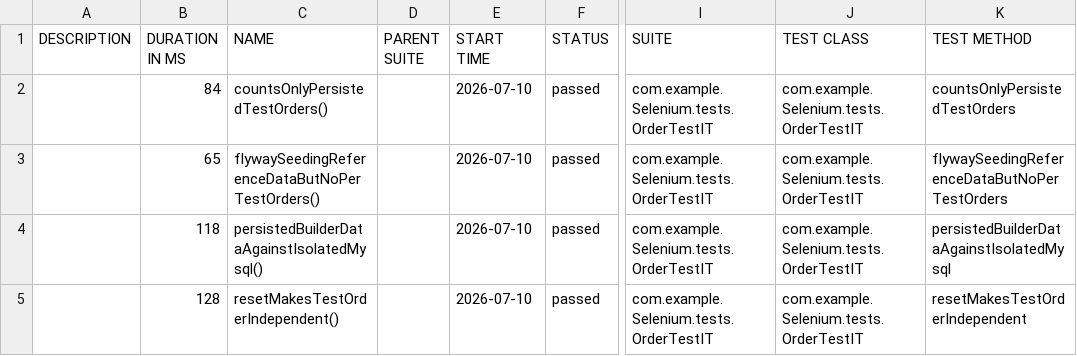
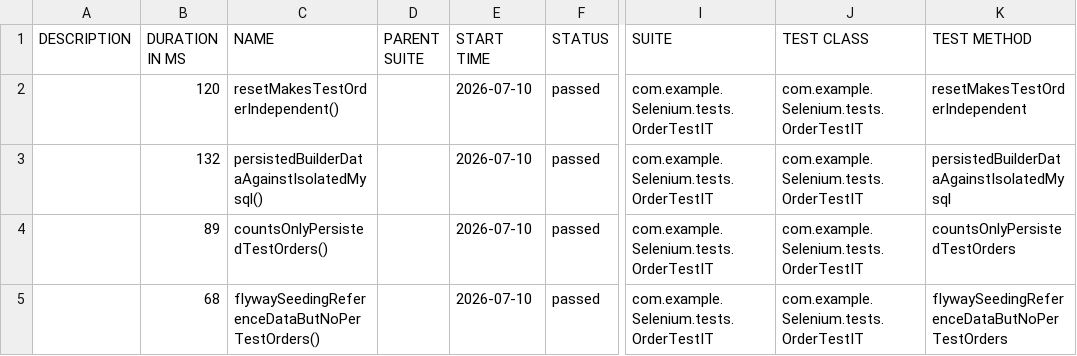
Before and after one commit to CipiRaJRP/GradleProjectWithMySql, a CSV file: 23/data/suites.csv, drawn as a sheet; only a part is shown, gaps mark what is left out; the diff names each change by its address in the sheet, - before the commit and + after, or states it on an @@ line.

```diff
--- a/23/data/suites.csv
+++ b/23/data/suites.csv
-B2 (DURATION IN MS): 84
+B2 (DURATION IN MS): 120
-C2 (NAME): countsOnlyPersistedTestOrders()
+C2 (NAME): resetMakesTestOrderIndependent()
-K2 (TEST METHOD): countsOnlyPersistedTestOrders
+K2 (TEST METHOD): resetMakesTestOrderIndependent
-B3 (DURATION IN MS): 65
+B3 (DURATION IN MS): 132
-C3 (NAME): flywaySeedingReferenceDataButNoPerTestOrders()
+C3 (NAME): persistedBuilderDataAgainstIsolatedMysql()
-K3 (TEST METHOD): flywaySeedingReferenceDataButNoPerTestOrders
+K3 (TEST METHOD): persistedBuilderDataAgainstIsolatedMysql
-B4 (DURATION IN MS): 118
+B4 (DURATION IN MS): 89
-C4 (NAME): persistedBuilderDataAgainstIsolatedMysql()
+C4 (NAME): countsOnlyPersistedTestOrders()
-K4 (TEST METHOD): persistedBuilderDataAgainstIsolatedMysql
+K4 (TEST METHOD): countsOnlyPersistedTestOrders
-B5 (DURATION IN MS): 128
+B5 (DURATION IN MS): 68
-C5 (NAME): resetMakesTestOrderIndependent()
+C5 (NAME): flywaySeedingReferenceDataButNoPerTestOrders()
-K5 (TEST METHOD): resetMakesTestOrderIndependent
+K5 (TEST METHOD): flywaySeedingReferenceDataButNoPerTestOrders
```
Also changed, not shown: 29 other files.
